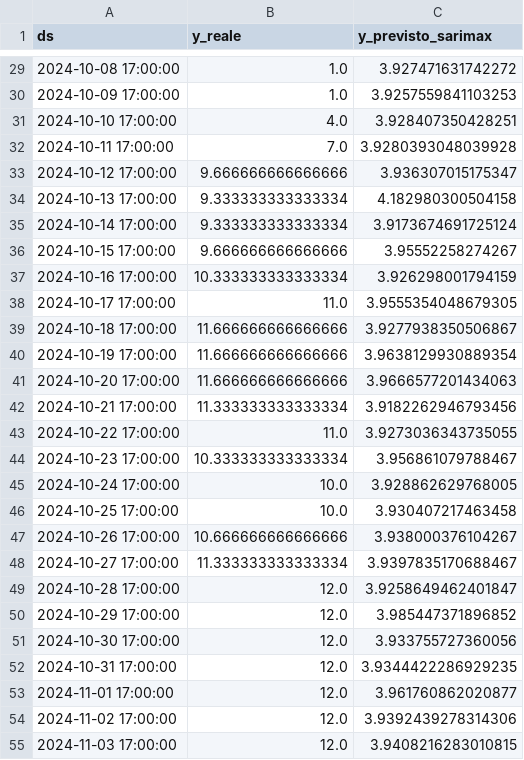
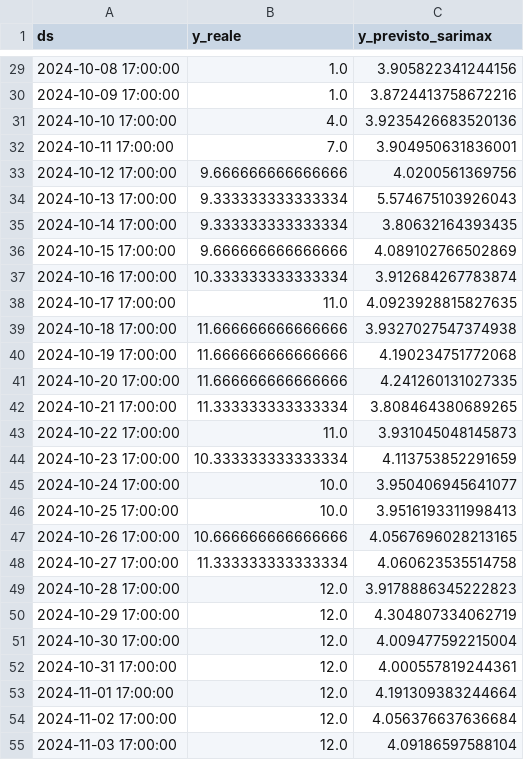
Before and after one commit to mathieuteti2002/COVID-19-ICU-Occupancy-Prediction-with-AI, a CSV file: Outputs/previsioni_sarimax.csv, drawn as a sheet; only a part is shown, gaps mark what is left out; the diff covers the shown part only.

```diff
--- a/Outputs/previsioni_sarimax.csv
+++ b/Outputs/previsioni_sarimax.csv
@@ -29,27 +29,27 @@ ds,y_reale,y_previsto_sarimax
-2024-10-08 17:00:00,1.0,3.927471631742272
-2024-10-09 17:00:00,1.0,3.9257559841103253
-2024-10-10 17:00:00,4.0,3.928407350428251
-2024-10-11 17:00:00,7.0,3.9280393048039928
-2024-10-12 17:00:00,9.666666666666666,3.936307015175347
-2024-10-13 17:00:00,9.333333333333334,4.182980300504158
-2024-10-14 17:00:00,9.333333333333334,3.9173674691725124
-2024-10-15 17:00:00,9.666666666666666,3.95552258274267
-2024-10-16 17:00:00,10.333333333333334,3.926298001794159
-2024-10-17 17:00:00,11.0,3.9555354048679305
-2024-10-18 17:00:00,11.666666666666666,3.9277938350506867
-2024-10-19 17:00:00,11.666666666666666,3.9638129930889354
-2024-10-20 17:00:00,11.666666666666666,3.9666577201434063
-2024-10-21 17:00:00,11.333333333333334,3.9182262946793456
-2024-10-22 17:00:00,11.0,3.9273036343735055
-2024-10-23 17:00:00,10.333333333333334,3.956861079788467
-2024-10-24 17:00:00,10.0,3.928862629768005
-2024-10-25 17:00:00,10.0,3.930407217463458
-2024-10-26 17:00:00,10.666666666666666,3.938000376104267
-2024-10-27 17:00:00,11.333333333333334,3.9397835170688467
-2024-10-28 17:00:00,12.0,3.9258649462401847
-2024-10-29 17:00:00,12.0,3.985447371896852
-2024-10-30 17:00:00,12.0,3.933755727360056
-2024-10-31 17:00:00,12.0,3.9344422286929235
-2024-11-01 17:00:00,12.0,3.961760862020877
-2024-11-02 17:00:00,12.0,3.9392439278314306
-2024-11-03 17:00:00,12.0,3.9408216283010815
+2024-10-08 17:00:00,1.0,3.905822341244156
+2024-10-09 17:00:00,1.0,3.8724413758672216
+2024-10-10 17:00:00,4.0,3.9235426683520136
+2024-10-11 17:00:00,7.0,3.904950631836001
+2024-10-12 17:00:00,9.666666666666666,4.0200561369756
+2024-10-13 17:00:00,9.333333333333334,5.574675103926043
+2024-10-14 17:00:00,9.333333333333334,3.80632164393435
+2024-10-15 17:00:00,9.666666666666666,4.089102766502869
+2024-10-16 17:00:00,10.333333333333334,3.912684267783874
+2024-10-17 17:00:00,11.0,4.0923928815827635
+2024-10-18 17:00:00,11.666666666666666,3.9327027547374938
+2024-10-19 17:00:00,11.666666666666666,4.190234751772068
+2024-10-20 17:00:00,11.666666666666666,4.241260131027335
+2024-10-21 17:00:00,11.333333333333334,3.808464380689265
+2024-10-22 17:00:00,11.0,3.931045048145873
+2024-10-23 17:00:00,10.333333333333334,4.113753852291659
+2024-10-24 17:00:00,10.0,3.950406945641077
+2024-10-25 17:00:00,10.0,3.9516193311998413
+2024-10-26 17:00:00,10.666666666666666,4.0567696028213165
+2024-10-27 17:00:00,11.333333333333334,4.060623535514758
+2024-10-28 17:00:00,12.0,3.9178886345222823
+2024-10-29 17:00:00,12.0,4.304807334062719
+2024-10-30 17:00:00,12.0,4.009477592215004
+2024-10-31 17:00:00,12.0,4.000557819244361
+2024-11-01 17:00:00,12.0,4.191309383244664
+2024-11-02 17:00:00,12.0,4.056376637636684
+2024-11-03 17:00:00,12.0,4.09186597588104
```
Also changed, not shown: 93 edited cells elsewhere in this file, Outputs/forecasts_con_saturazione.csv, Outputs/previsioni_prophet.csv, 3 other files.
